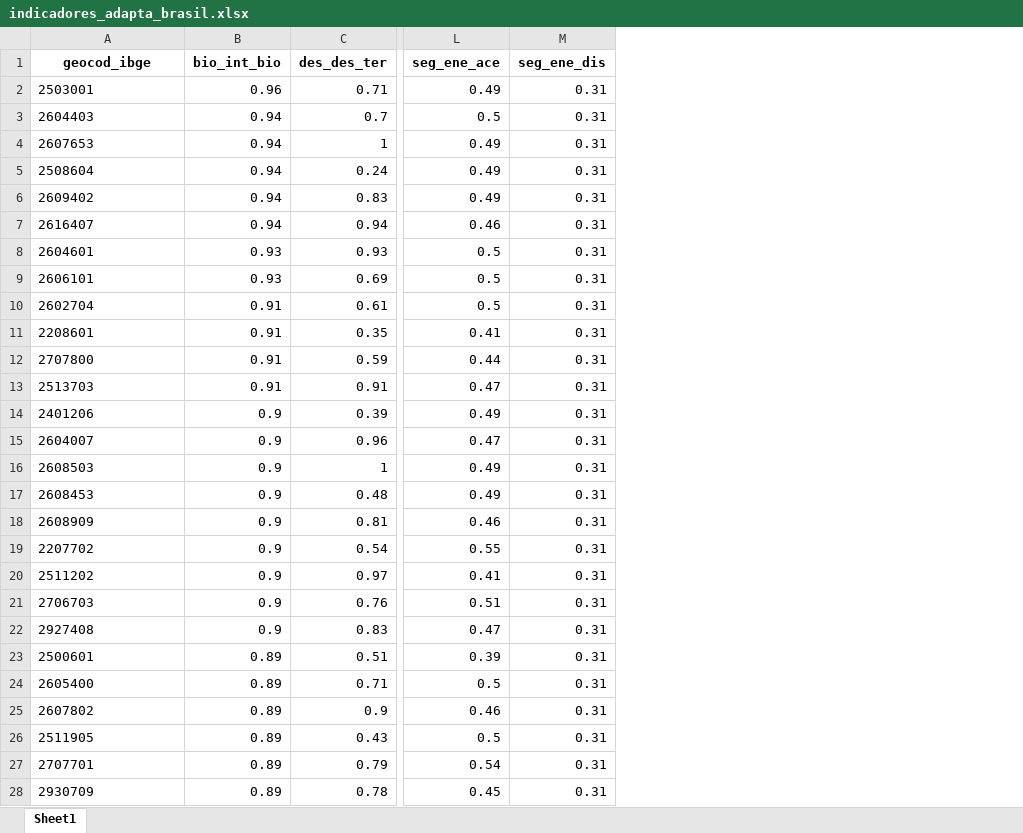
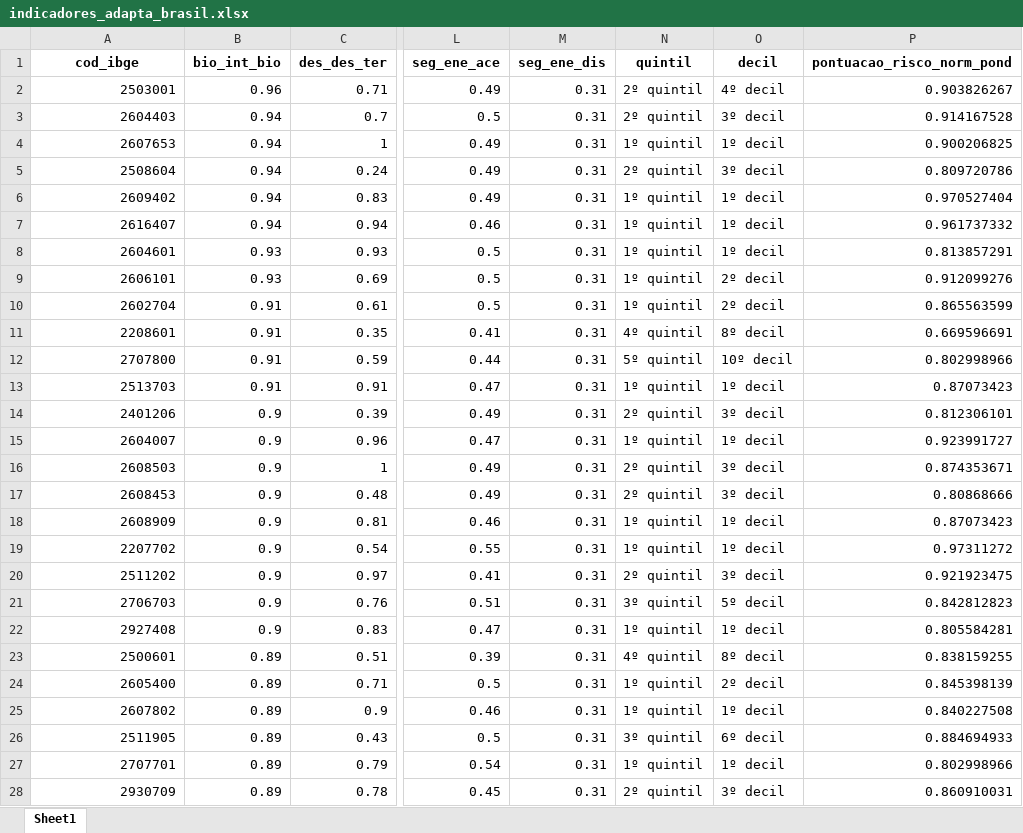
Before and after one commit to dadosfnp/Subfinanciados, an Excel workbook: base_datas/indicadores_adapta_brasil.xlsx, sheet Sheet1, drawn as a sheet; only a part is shown, gaps mark what is left out; values as stored, in another font and other column widths than the file's, no borders; the diff covers the shown part only; the diff names each change by its address in the sheet, - before the commit and + after, or states it on an @@ line.

Commit message:
feture: dados novos do adaptabrasil

```diff
--- a/base_datas/indicadores_adapta_brasil.xlsx (sheet Sheet1)
+++ b/base_datas/indicadores_adapta_brasil.xlsx (sheet Sheet1)
+column N (quintil), rows 2-28: 2º quintil | 2º quintil | 1º quintil | 2º quintil | 1º quintil | 1º quintil | 1º quintil | 1º quintil | 1º quintil | 4º quintil | 5º quintil | 1º quintil | 2º quintil | 1º quintil | 2º quintil | 2º quintil | 1º quintil | 1º quintil | 2º quintil | 3º quintil | 1º quintil | 4º quintil | 1º quintil | 1º quintil | 3º quintil | 1º quintil | 2º quintil
+column O (decil), rows 2-28: 4º decil | 3º decil | 1º decil | 3º decil | 1º decil | 1º decil | 1º decil | 2º decil | 2º decil | 8º decil | 10º decil | 1º decil | 3º decil | 1º decil | 3º decil | 3º decil | 1º decil | 1º decil | 3º decil | 5º decil | 1º decil | 8º decil | 2º decil | 1º decil | 6º decil | 1º decil | 3º decil
+column P (pontuacao_risco_norm_pond), rows 2-28: 0.903826267 | 0.914167528 | 0.900206825 | 0.809720786 | 0.970527404 | 0.961737332 | 0.813857291 | 0.912099276 | 0.865563599 | 0.669596691 | 0.802998966 | 0.87073423 | 0.812306101 | 0.923991727 | 0.874353671 | 0.80868666 | 0.87073423 | 0.97311272 | 0.921923475 | 0.842812823 | 0.805584281 | 0.838159255 | 0.845398139 | 0.840227508 | 0.884694933 | 0.802998966 | 0.860910031
-A1: geocod_ibge
+A1: cod_ibge
-A2:A28 alignment: left
+A2:A28 alignment: right
```
Also changed, not shown: cell formats elsewhere in this sheet, base_datas/capag_05_08_26.xlsx, 16 other files.
